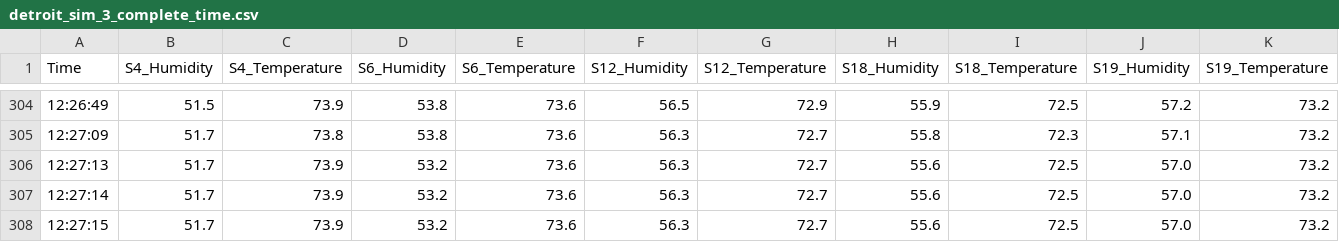
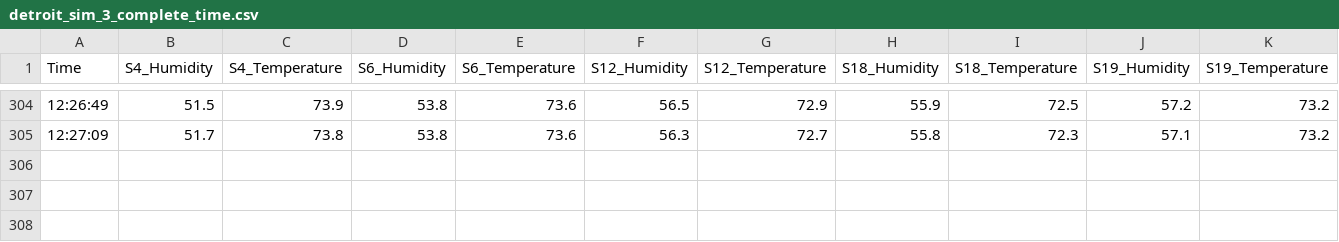
Before and after one commit to nia-00/UCF_REU_SmartHome_2021, a CSV file: Data/Simulation_Data/Interpolated_Combined_LowestTime/Detroit/detroit_sim_3_complete_time.csv, drawn as a sheet; only a part is shown, gaps mark what is left out; rows hold the shown columns only; the diff names each change by its address in the sheet, - before the commit and + after, or states it on an @@ line.

Commit message:
Update detroit_sim_3_complete_time.csv

```diff
--- a/Data/Simulation_Data/Interpolated_Combined_LowestTime/Detroit/detroit_sim_3_complete_time.csv
+++ b/Data/Simulation_Data/Interpolated_Combined_LowestTime/Detroit/detroit_sim_3_complete_time.csv
-row 306: 12:27:13 | 51.7 | 73.9 | 53.2 | 73.6 | 56.3 | 72.7 | 55.6 | 72.5 | 57.0 | 73.2
-row 307: 12:27:14 | 51.7 | 73.9 | 53.2 | 73.6 | 56.3 | 72.7 | 55.6 | 72.5 | 57.0 | 73.2
-row 308: 12:27:15 | 51.7 | 73.9 | 53.2 | 73.6 | 56.3 | 72.7 | 55.6 | 72.5 | 57.0 | 73.2
```
